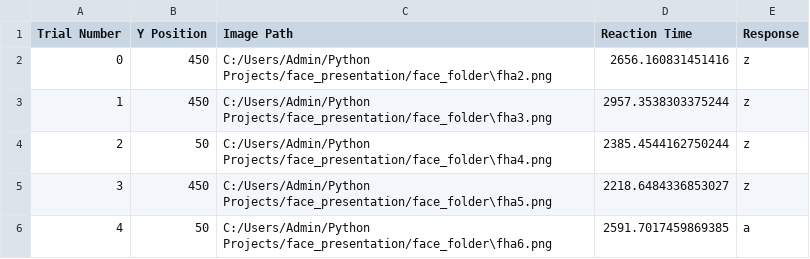
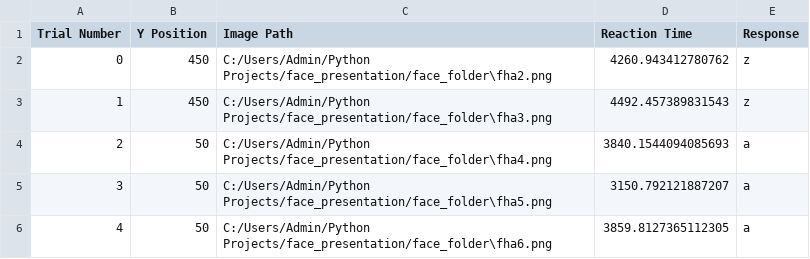
Before and after one commit to micahamd/FlashSuppression, a CSV file: trial_data.csv, drawn as a sheet.

```diff
--- a/trial_data.csv
+++ b/trial_data.csv
@@ -1,6 +1,6 @@
 Trial Number,Y Position,Image Path,Reaction Time,Response
-0,450,C:/Users/Admin/Python Projects/face_presentation/face_folder\fha2.png,2656.160831451416,z
-1,450,C:/Users/Admin/Python Projects/face_presentation/face_folder\fha3.png,2957.3538303375244,z
-2,50,C:/Users/Admin/Python Projects/face_presentation/face_folder\fha4.png,2385.4544162750244,z
-3,450,C:/Users/Admin/Python Projects/face_presentation/face_folder\fha5.png,2218.6484336853027,z
-4,50,C:/Users/Admin/Python Projects/face_presentation/face_folder\fha6.png,2591.7017459869385,a
+0,450,C:/Users/Admin/Python Projects/face_presentation/face_folder\fha2.png,4260.943412780762,z
+1,450,C:/Users/Admin/Python Projects/face_presentation/face_folder\fha3.png,4492.457389831543,z
+2,50,C:/Users/Admin/Python Projects/face_presentation/face_folder\fha4.png,3840.1544094085693,a
+3,50,C:/Users/Admin/Python Projects/face_presentation/face_folder\fha5.png,3150.792121887207,a
+4,50,C:/Users/Admin/Python Projects/face_presentation/face_folder\fha6.png,3859.8127365112305,a
```
Also changed, not shown: 4 other files.
